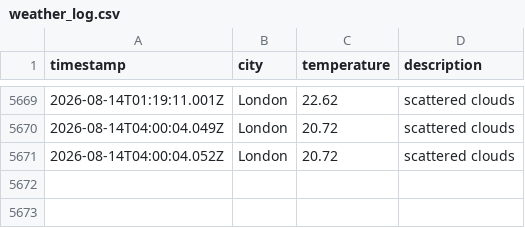
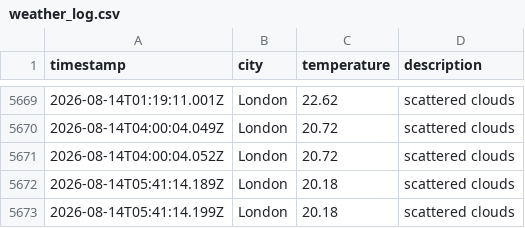
Before and after one commit to zac-tranah/DataOps-Weather-js, a CSV file: data/weather_log.csv, drawn as a sheet; only a part is shown, gaps mark what is left out.

```diff
--- a/data/weather_log.csv
+++ b/data/weather_log.csv
@@ -5671 +5671,3 @@ timestamp,city,temperature,description
 2026-08-14T04:00:04.052Z,London,20.72,scattered clouds
+2026-08-14T05:41:14.189Z,London,20.18,scattered clouds
+2026-08-14T05:41:14.199Z,London,20.18,scattered clouds
```
Also changed, not shown: 1 other file.
